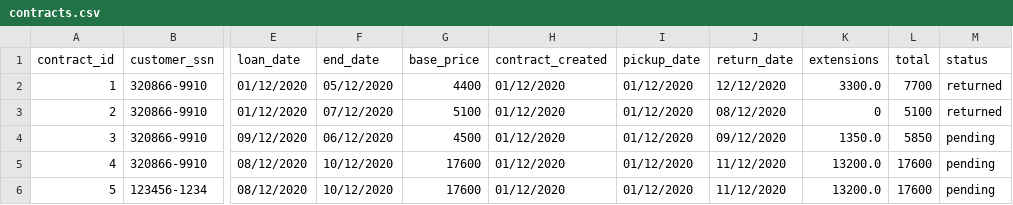
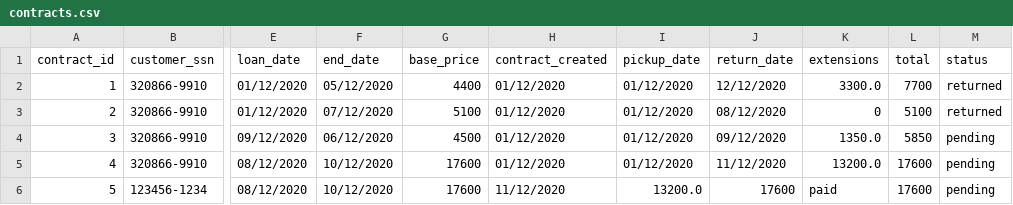
Before and after one commit to ThorRafnar/NaNAirCarRental, a CSV file: src/data_layer/data_files/contracts.csv, drawn as a sheet; only a part is shown, gaps mark what is left out; the diff names each change by its address in the sheet, - before the commit and + after, or states it on an @@ line.

Commit message:
laga contract logic fuuu

```diff
--- a/src/data_layer/data_files/contracts.csv
+++ b/src/data_layer/data_files/contracts.csv
-H6 (contract_created): 01/12/2020
+H6 (contract_created): 11/12/2020
-I6 (pickup_date): 01/12/2020
+I6 (pickup_date): 13200.0
-J6 (return_date): 11/12/2020
+J6 (return_date): 17600
-K6 (extensions): 13200.0
+K6 (extensions): paid
```
Also changed, not shown: 7 other files.
